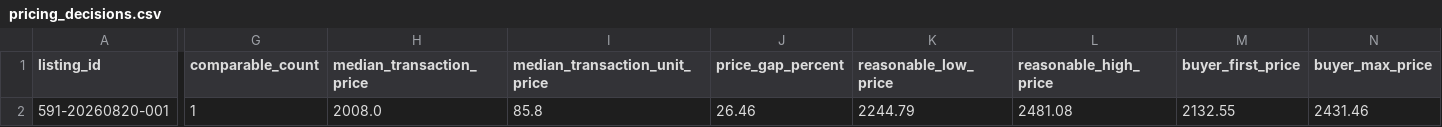
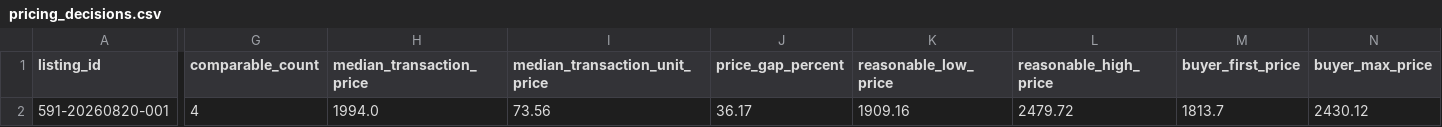
Before and after one commit to ch5566she/taipei-real-estate-monitor-2, a CSV file: data/pricing_decisions.csv, drawn as a sheet; only a part is shown, gaps mark what is left out; the diff covers the shown part only; the diff names each change by its address in the sheet, - before the commit and + after, or states it on an @@ line.

```diff
--- a/data/pricing_decisions.csv
+++ b/data/pricing_decisions.csv
-G2 (comparable_count): 1
+G2 (comparable_count): 4
-H2 (median_transaction_price): 2008.0
+H2 (median_transaction_price): 1994.0
-I2 (median_transaction_unit_price): 85.8
+I2 (median_transaction_unit_price): 73.56
-J2 (price_gap_percent): 26.46
+J2 (price_gap_percent): 36.17
-K2 (reasonable_low_price): 2244.79
+K2 (reasonable_low_price): 1909.16
-L2 (reasonable_high_price): 2481.08
+L2 (reasonable_high_price): 2479.72
-M2 (buyer_first_price): 2132.55
+M2 (buyer_first_price): 1813.7
-N2 (buyer_max_price): 2431.46
+N2 (buyer_max_price): 2430.12
```
Also changed, not shown: 2 edited cells elsewhere in this file, 4 other files.
